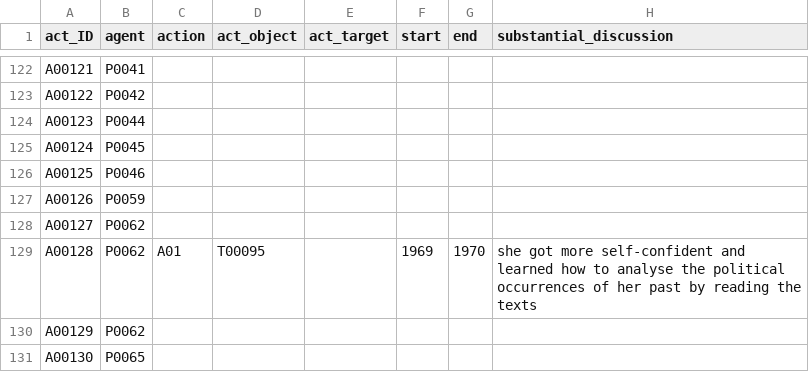
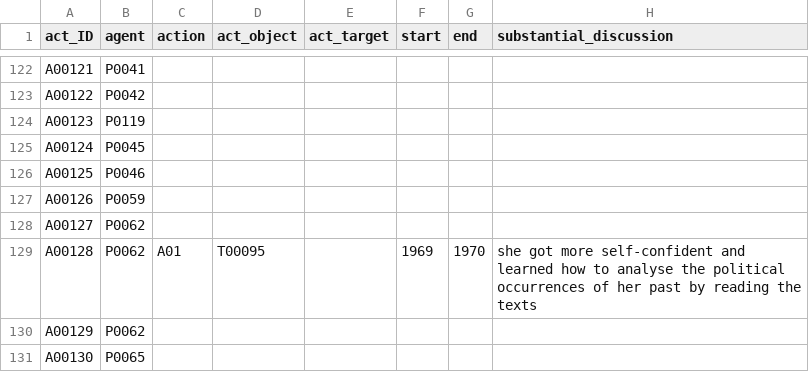
Before and after one commit to readchina/ReadAct, a CSV file: data/Act.csv, drawn as a sheet; only a part is shown, gaps mark what is left out; the diff names each change by its address in the sheet, - before the commit and + after, or states it on an @@ line.

```diff
--- a/data/Act.csv
+++ b/data/Act.csv
-B124 (agent): P0044
+B124 (agent): P0119
```
Also changed, not shown: data/Person.csv, data/Place.csv.
